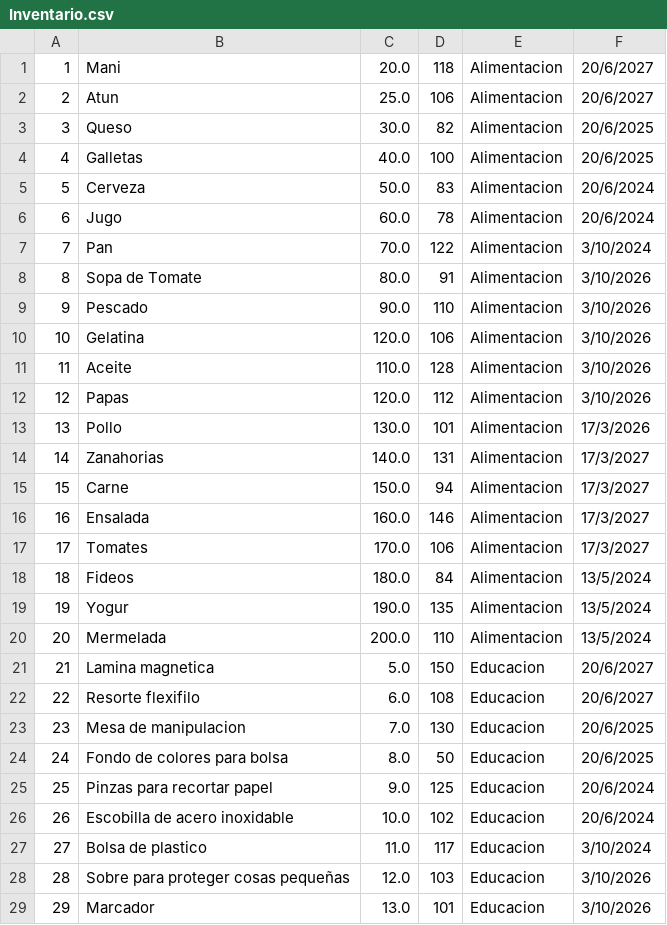
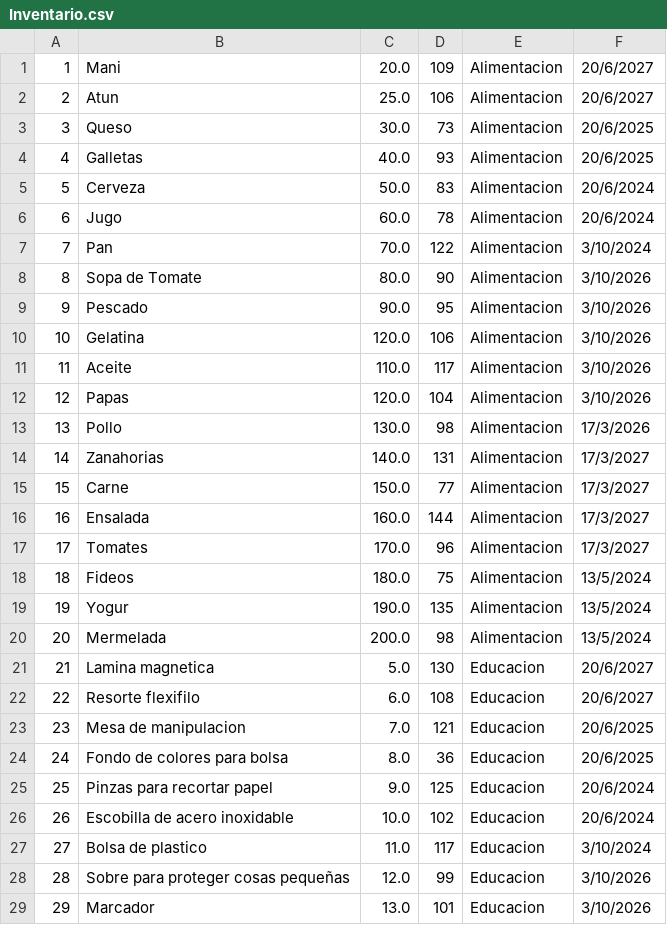
Before and after one commit to POO-B-AA24/aab1-proyfinal-gruptrabfinal-poo_1b-1, a CSV file: Solucion_Codigo/SistemaFacturacion/LeerArchivos/Inventario.csv, drawn as a sheet; only a part is shown; the diff covers the shown part only.

```diff
--- a/Solucion_Codigo/SistemaFacturacion/LeerArchivos/Inventario.csv
+++ b/Solucion_Codigo/SistemaFacturacion/LeerArchivos/Inventario.csv
@@ -1,5 +1,5 @@
-1;Mani;20.0;118;Alimentacion;20/6/2027
+1;Mani;20.0;109;Alimentacion;20/6/2027
 2;Atun;25.0;106;Alimentacion;20/6/2027
-3;Queso;30.0;82;Alimentacion;20/6/2025
-4;Galletas;40.0;100;Alimentacion;20/6/2025
+3;Queso;30.0;73;Alimentacion;20/6/2025
+4;Galletas;40.0;93;Alimentacion;20/6/2025
 5;Cerveza;50.0;83;Alimentacion;20/6/2024
@@ -7,19 +7,19 @@
 7;Pan;70.0;122;Alimentacion;3/10/2024
-8;Sopa de Tomate;80.0;91;Alimentacion;3/10/2026
-9;Pescado;90.0;110;Alimentacion;3/10/2026
+8;Sopa de Tomate;80.0;90;Alimentacion;3/10/2026
+9;Pescado;90.0;95;Alimentacion;3/10/2026
 10;Gelatina;120.0;106;Alimentacion;3/10/2026
-11;Aceite;110.0;128;Alimentacion;3/10/2026
-12;Papas;120.0;112;Alimentacion;3/10/2026
-13;Pollo;130.0;101;Alimentacion;17/3/2026
+11;Aceite;110.0;117;Alimentacion;3/10/2026
+12;Papas;120.0;104;Alimentacion;3/10/2026
+13;Pollo;130.0;98;Alimentacion;17/3/2026
 14;Zanahorias;140.0;131;Alimentacion;17/3/2027
-15;Carne;150.0;94;Alimentacion;17/3/2027
-16;Ensalada;160.0;146;Alimentacion;17/3/2027
-17;Tomates;170.0;106;Alimentacion;17/3/2027
-18;Fideos;180.0;84;Alimentacion;13/5/2024
+15;Carne;150.0;77;Alimentacion;17/3/2027
+16;Ensalada;160.0;144;Alimentacion;17/3/2027
+17;Tomates;170.0;96;Alimentacion;17/3/2027
+18;Fideos;180.0;75;Alimentacion;13/5/2024
 19;Yogur;190.0;135;Alimentacion;13/5/2024
-20;Mermelada;200.0;110;Alimentacion;13/5/2024
-21;Lamina magnetica;5.0;150;Educacion;20/6/2027
+20;Mermelada;200.0;98;Alimentacion;13/5/2024
+21;Lamina magnetica;5.0;130;Educacion;20/6/2027
 22;Resorte flexifilo;6.0;108;Educacion;20/6/2027
-23;Mesa de manipulacion;7.0;130;Educacion;20/6/2025
-24;Fondo de colores para bolsa;8.0;50;Educacion;20/6/2025
+23;Mesa de manipulacion;7.0;121;Educacion;20/6/2025
+24;Fondo de colores para bolsa;8.0;36;Educacion;20/6/2025
 25;Pinzas para recortar papel;9.0;125;Educacion;20/6/2024
@@ -27,3 +27,3 @@
 27;Bolsa de plastico;11.0;117;Educacion;3/10/2024
-28;Sobre para proteger cosas pequeñas;12.0;103;Educacion;3/10/2026
+28;Sobre para proteger cosas pequeñas;12.0;99;Educacion;3/10/2026
 29;Marcador;13.0;101;Educacion;3/10/2026
```
Also changed, not shown: 36 edited cells elsewhere in this file, Solucion_Codigo/SistemaFacturacion/LeerArchivos/Estadisticas.csv, 42 other files.
